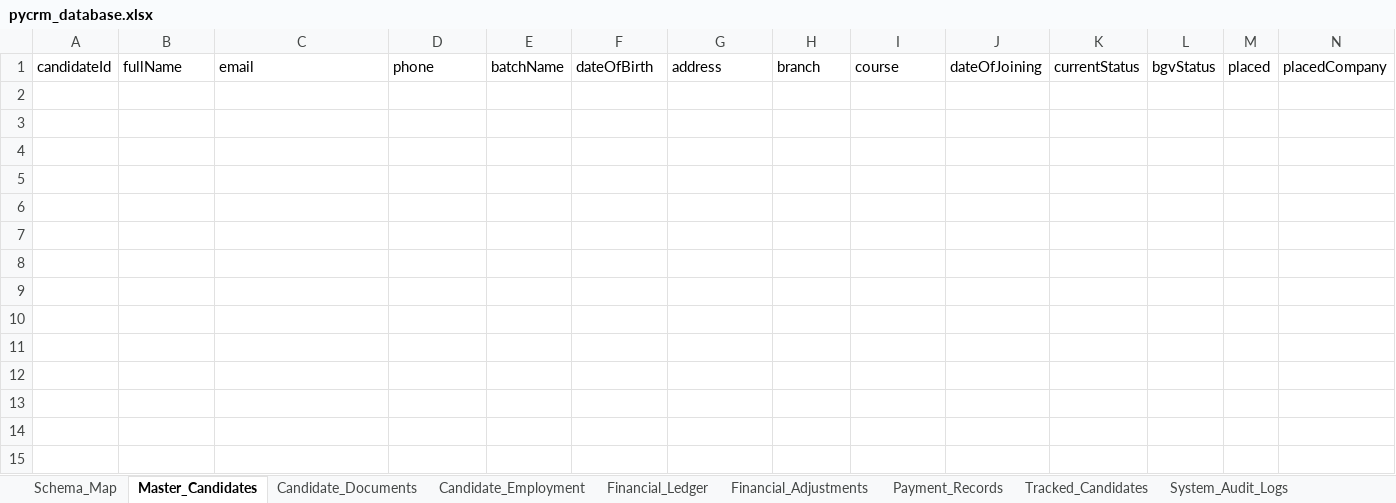
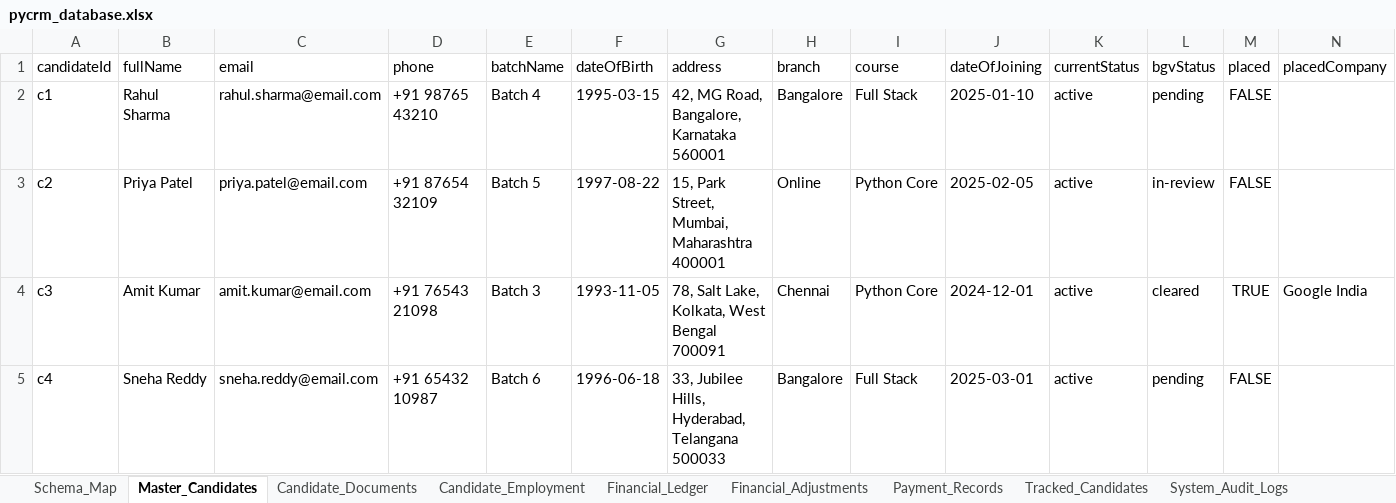
Before and after one commit to kanmani-hub/crm, an Excel workbook: sheets/pycrm_database.xlsx, sheet Master_Candidates, drawn as a sheet; only a part is shown; values as stored, in another font and other column widths than the file's, no borders; rows hold the shown columns only; the diff names each change by its address in the sheet, - before the commit and + after, or states it on an @@ line.

Commit message:
feat: complete Google Sheets sync integration and Code.gs backend

```diff
--- a/sheets/pycrm_database.xlsx (sheet Master_Candidates)
+++ b/sheets/pycrm_database.xlsx (sheet Master_Candidates)
+row 2: c1 | Rahul Sharma | rahul.sharma@email.com | +91 98765 43210 | Batch 4 | 1995-03-15 | 42, MG Road, Bangalore, Karnataka 560001 | Bangalore | Full Stack | 2025-01-10 | active | pending | FALSE
+row 3: c2 | Priya Patel | priya.patel@email.com | +91 87654 32109 | Batch 5 | 1997-08-22 | 15, Park Street, Mumbai, Maharashtra 400001 | Online | Python Core | 2025-02-05 | active | in-review | FALSE
+row 4: c3 | Amit Kumar | amit.kumar@email.com | +91 76543 21098 | Batch 3 | 1993-11-05 | 78, Salt Lake, Kolkata, West Bengal 700091 | Chennai | Python Core | 2024-12-01 | active | cleared | TRUE | Google India
+row 5: c4 | Sneha Reddy | sneha.reddy@email.com | +91 65432 10987 | Batch 6 | 1996-06-18 | 33, Jubilee Hills, Hyderabad, Telangana 500033 | Bangalore | Full Stack | 2025-03-01 | active | pending | FALSE
```
Also changed, not shown: sheet Financial_Ledger, sheet Candidate_Documents, sheet Candidate_Employment, sheet Payment_Records, sheet System_Audit_Logs, sheet Registration_Responses, 6 more sheets, 8 other files.
